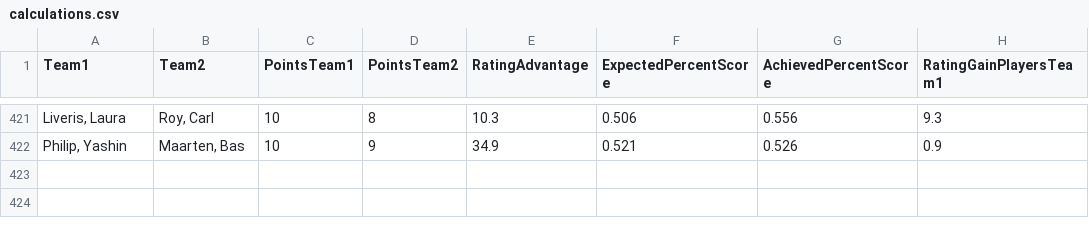
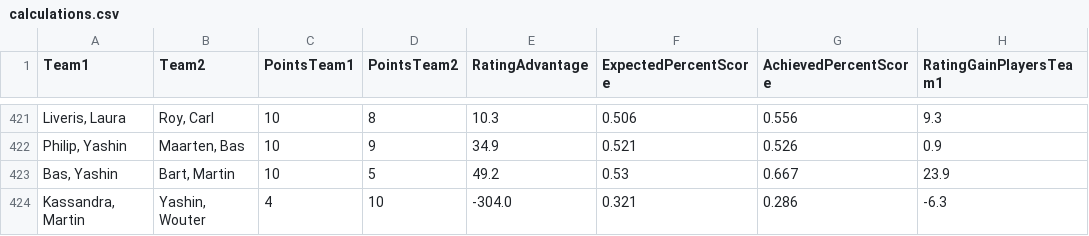
Before and after one commit to BartvonMeijenfeldt/fussball_rankings, a CSV file: calculations.csv, drawn as a sheet; only a part is shown, gaps mark what is left out; the diff names each change by its address in the sheet, - before the commit and + after, or states it on an @@ line.

```diff
--- a/calculations.csv
+++ b/calculations.csv
+row 423: Bas, Yashin | Bart, Martin | 10 | 5 | 49.2 | 0.53 | 0.667 | 23.9
+row 424: Kassandra, Martin | Yashin, Wouter | 4 | 10 | -304.0 | 0.321 | 0.286 | -6.3
```
Also changed, not shown: beta_ratings.csv, results_table_football.csv, 1 other file.
